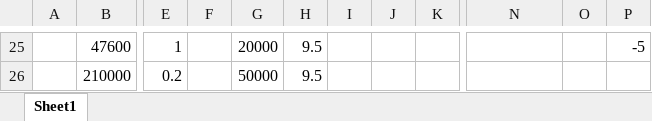
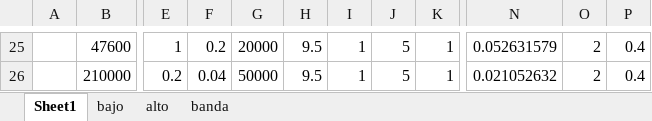
Before and after one commit to franceba3/PLIII, an Excel workbook: LEM12/RC/data.xlsx, sheet Sheet1, drawn as a sheet; only a part is shown, gaps mark what is left out; values as stored, in another font and other column widths than the file's, no borders; the diff covers the shown part only; the diff names each change by its address in the sheet, - before the commit and + after, or states it on an @@ line.

```diff
--- a/LEM12/RC/data.xlsx (sheet Sheet1)
+++ b/LEM12/RC/data.xlsx (sheet Sheet1)
+sheet tab: bajo
+sheet tab: alto
+sheet tab: banda
-F25: (empty)
+F25: 0.2
-I25:I26: (empty)
+I25:I26: 1
-J25:J26: (empty)
+J25:J26: 5
-K25:K26: (empty)
+K25:K26: 1
-N25: (empty)
+N25: 0.052631579
-O25:O26: (empty)
+O25:O26: 2
-P25: -5
+P25: 0.4
-F26: (empty)
+F26: 0.04
-N26: (empty)
+N26: 0.021052632
-P26: (empty)
+P26: 0.4
```
Also changed, not shown: 1 added row, 1 removed row and 130 edited cells elsewhere in this sheet, formulas that keep their value, LEM12/Histéresis/redatoshisteresis/data.xlsx, 44 other files.
